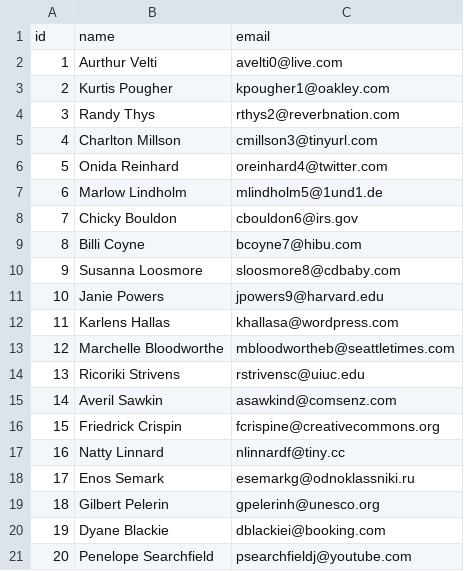
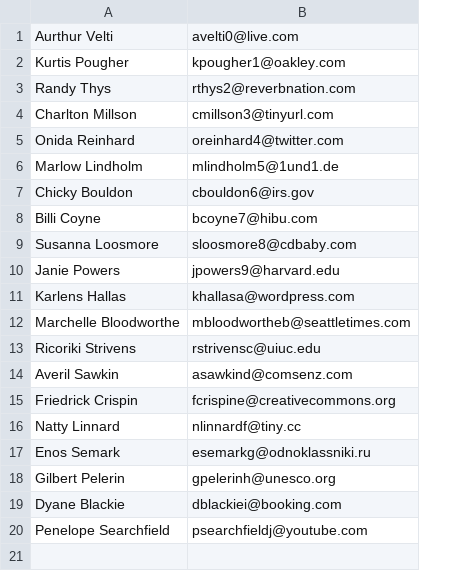
Before and after one commit to pkallas/Phase-3-Challenge-2, a CSV file: Part_2/guests.csv, drawn as a sheet; removed rows and columns are numbered as before the commit, all else as after; the diff names each change by its address in the sheet, - before the commit and + after, or states it on an @@ line.

```diff
--- a/Part_2/guests.csv
+++ b/Part_2/guests.csv
-column A, rows 2-21: 1 | 2 | 3 | 4 | 5 | 6 | 7 | 8 | 9 | 10 | 11 | 12 | 13 | 14 | 15 | 16 | 17 | 18 | 19 | 20
-row 1: id | name | email
```
Also changed, not shown: Part_2/bookings.csv, 5 other files.
